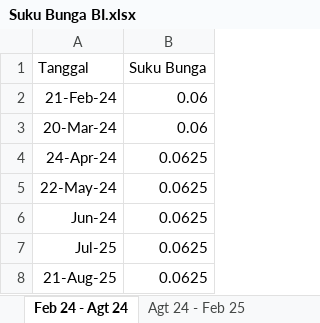
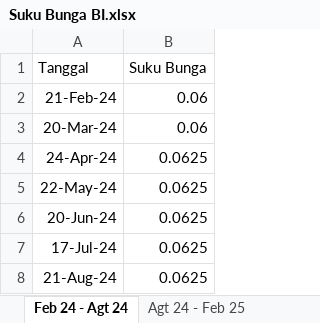
Before and after one commit to risgunstat/SIM_VaRSR, an Excel workbook: Suku Bunga BI.xlsx, sheet Feb 24 - Agt 24, drawn as a sheet; values as stored, in another font and other column widths than the file's, no borders; the diff names each change by its address in the sheet, - before the commit and + after, or states it on an @@ line.

```diff
--- a/Suku Bunga BI.xlsx (sheet Feb 24 - Agt 24)
+++ b/Suku Bunga BI.xlsx (sheet Feb 24 - Agt 24)
-A6 (Tanggal): Jun-24
+A6 (Tanggal): 20-Jun-24
-A7 (Tanggal): Jul-25
+A7 (Tanggal): 17-Jul-24
-A8 (Tanggal): 21-Aug-25
+A8 (Tanggal): 21-Aug-24
```
Also changed, not shown: sheet Feb 25 - Agt 25, sheet Agt 24 - Feb 25, 1 other file.
